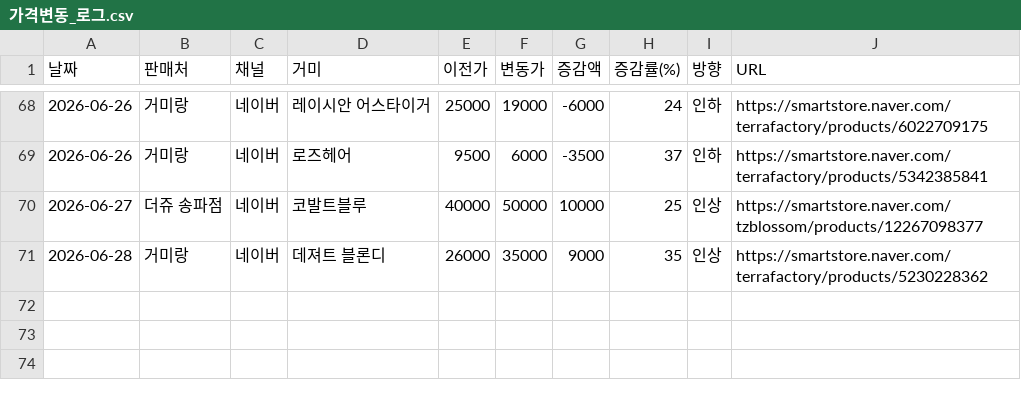
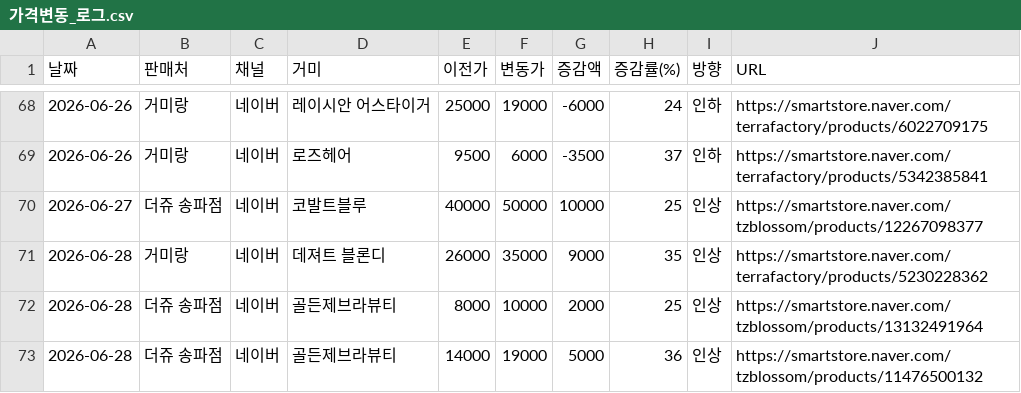
Before and after one commit to janghongku/tarantula-prices, a CSV file: outputs/가격변동_로그.csv, drawn as a sheet; only a part is shown, gaps mark what is left out.

Commit message:
chore: naver auto-update (2026-06-28 23:43:02)

```diff
--- a/outputs/가격변동_로그.csv
+++ b/outputs/가격변동_로그.csv
@@ -71 +71,3 @@
 2026-06-28,거미랑,네이버,데져트 블론디,26000,35000,9000,35,인상,https://smartstore.naver.com/terrafactory/products/5230228362
+2026-06-28,더쥬 송파점,네이버,골든제브라뷰티,8000,10000,2000,25,인상,https://smartstore.naver.com/tzblossom/products/13132491964
+2026-06-28,더쥬 송파점,네이버,골든제브라뷰티,14000,19000,5000,36,인상,https://smartstore.naver.com/tzblossom/products/11476500132
```
Also changed, not shown: outputs/종별_가격현황.csv, 4 other files.
